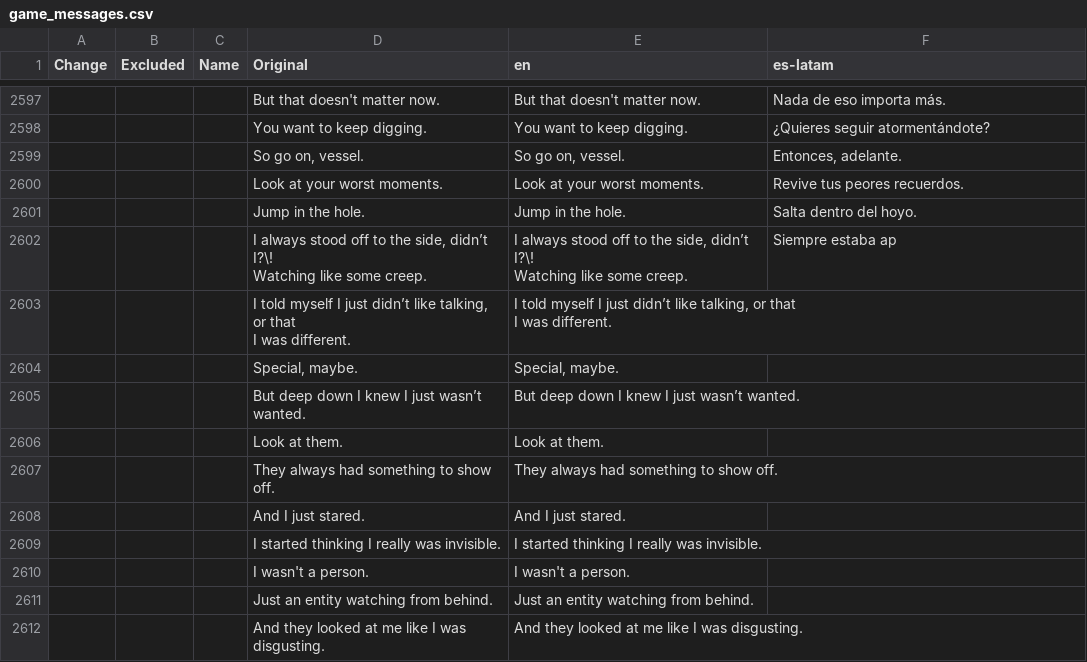
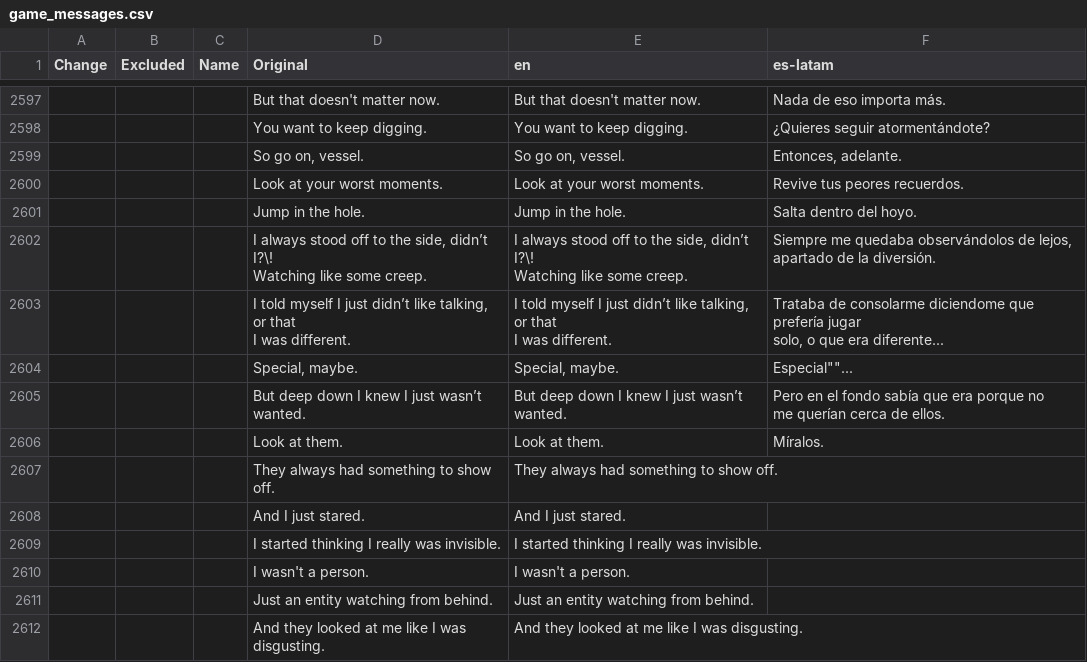
Before and after one commit to mixa-le/7-days, a CSV file: game_messages.csv, drawn as a sheet; only a part is shown, gaps mark what is left out; ↵ is a line break in a cell; the diff names each change by its address in the sheet, - before the commit and + after, or states it on an @@ line.

Commit message:
0.25

```diff
--- a/game_messages.csv
+++ b/game_messages.csv
-F2602 (es-latam): Siempre estaba ap
+F2602 (es-latam): Siempre me quedaba observándolos de lejos, ↵ apartado de la diversión.
-F2603 (es-latam): (empty)
+F2603 (es-latam): Trataba de consolarme diciendome que prefería jugar ↵ solo, o que era diferente...
-F2604 (es-latam): (empty)
+F2604 (es-latam): Especial""...
-F2605 (es-latam): (empty)
+F2605 (es-latam): Pero en el fondo sabía que era porque no ↵ me querían cerca de ellos.
-F2606 (es-latam): (empty)
+F2606 (es-latam): Míralos.
```
